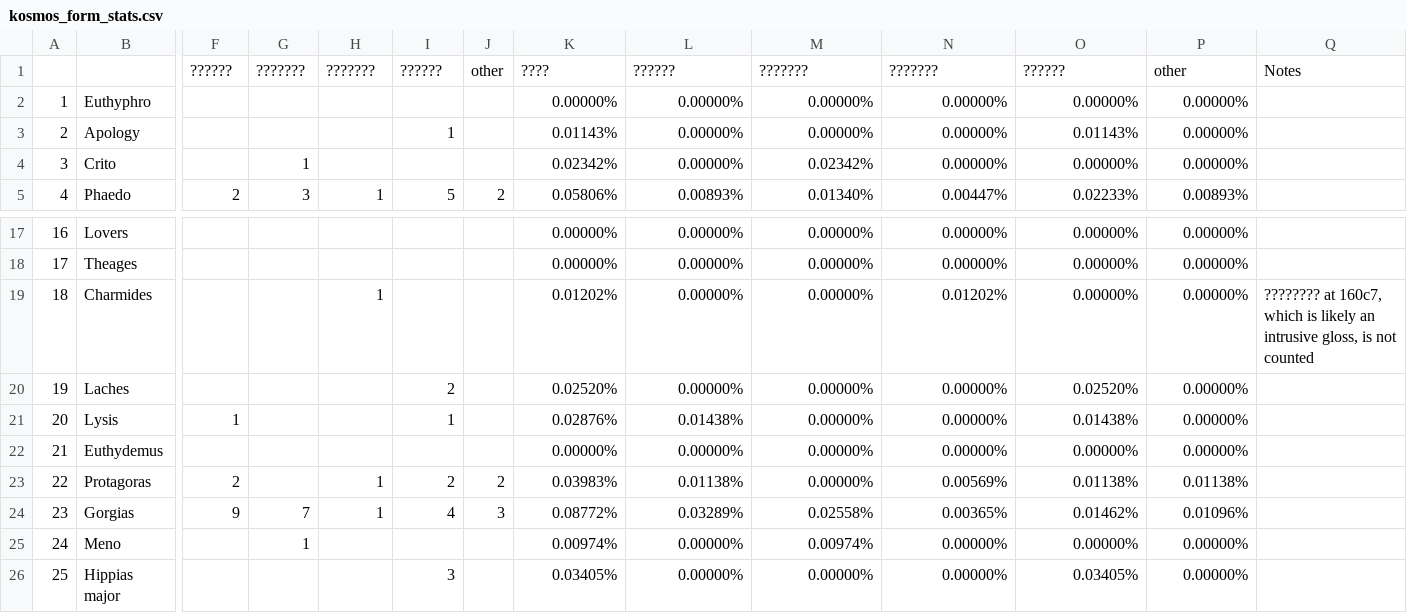
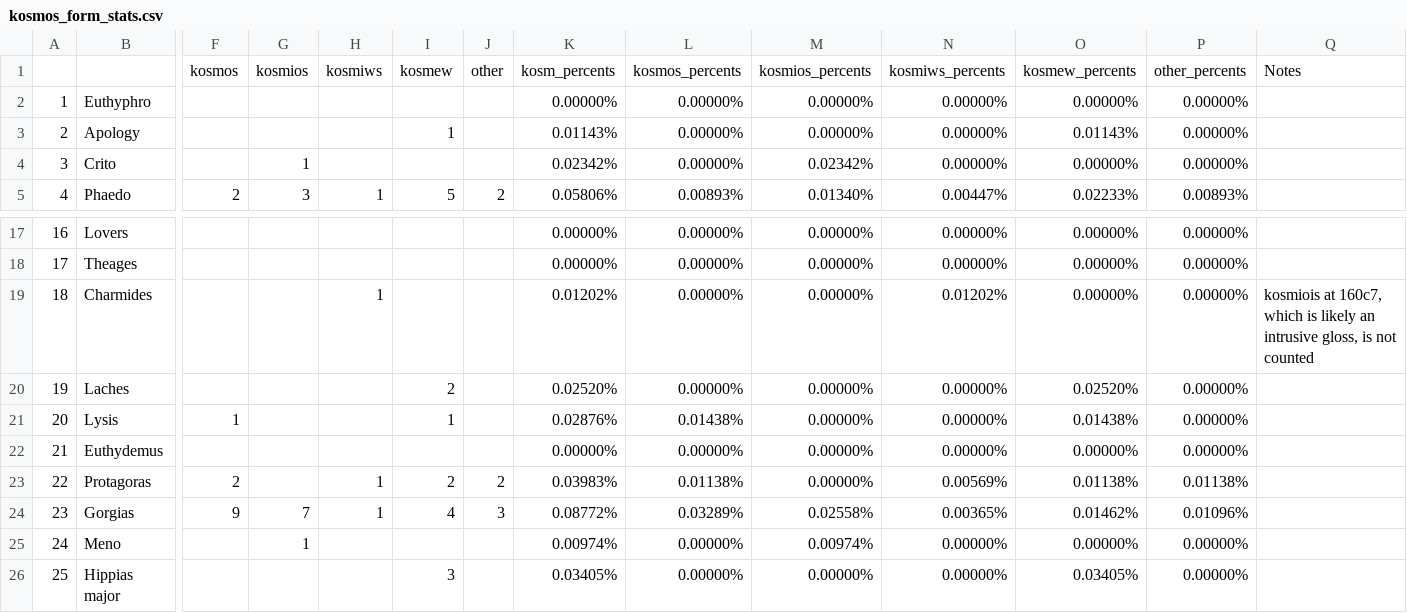
Before and after one commit to isaw-ga-3024/isaw-ga-3024.github.io, a CSV file: maticic-del-dm3769/kosmos_form_stats.csv, drawn as a sheet; only a part is shown, gaps mark what is left out; removed rows and columns are numbered as before the commit, all else as after; rows hold the shown columns only; the diff names each change by its address in the sheet, - before the commit and + after, or states it on an @@ line.

Commit message:
kosmos_stats_correction

```diff
--- a/maticic-del-dm3769/kosmos_form_stats.csv
+++ b/maticic-del-dm3769/kosmos_form_stats.csv
-row 1:  |  | ?????? | ??????? | ??????? | ?????? | other | ???? | ?????? | ??????? | ??????? | ?????? | other | Notes
+row 1:  |  | kosmos | kosmios | kosmiws | kosmew | other | kosm_percents | kosmos_percents | kosmios_percents | kosmiws_percents | kosmew_percents | other_percents | Notes
-Q19: ???????? at 160c7,…
+Q19: kosmiois at 160c7,…
```
